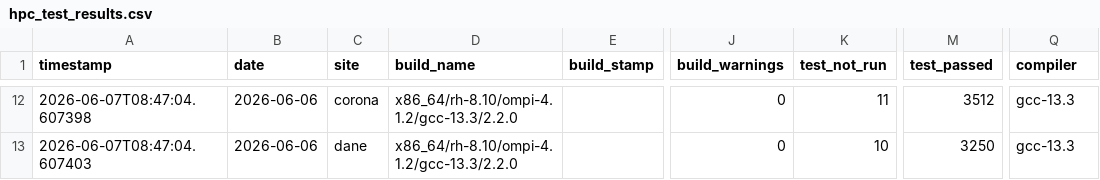
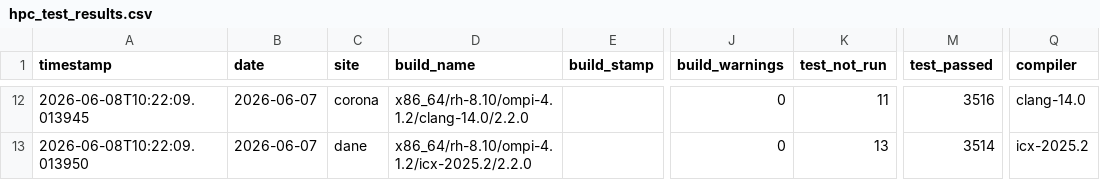
Before and after one commit to hyoklee/hpc-h5, a CSV file: src/hpc_test_results.csv, drawn as a sheet; only a part is shown, gaps mark what is left out; the diff covers the shown part only; the diff names each change by its address in the sheet, - before the commit and + after, or states it on an @@ line.

```diff
--- a/src/hpc_test_results.csv
+++ b/src/hpc_test_results.csv
-A12 (timestamp): 2026-06-07T08:47:04.607398
+A12 (timestamp): 2026-06-08T10:22:09.013945
-B12:B13 (date): 2026-06-06
+B12:B13 (date): 2026-06-07
-D12 (build_name): x86_64/rh-8.10/ompi-4.1.2/gcc-13.3/2.2.0
+D12 (build_name): x86_64/rh-8.10/ompi-4.1.2/clang-14.0/2.2.0
-M12 (test_passed): 3512
+M12 (test_passed): 3516
-Q12 (compiler): gcc-13.3
+Q12 (compiler): clang-14.0
-A13 (timestamp): 2026-06-07T08:47:04.607403
+A13 (timestamp): 2026-06-08T10:22:09.013950
-D13 (build_name): x86_64/rh-8.10/ompi-4.1.2/gcc-13.3/2.2.0
+D13 (build_name): x86_64/rh-8.10/ompi-4.1.2/icx-2025.2/2.2.0
-K13 (test_not_run): 10
+K13 (test_not_run): 13
-M13 (test_passed): 3250
+M13 (test_passed): 3514
-Q13 (compiler): gcc-13.3
+Q13 (compiler): icx-2025.2
```
Also changed, not shown: 3 added rows, 3 removed rows and 29 edited cells elsewhere in this file, 2 other files.
